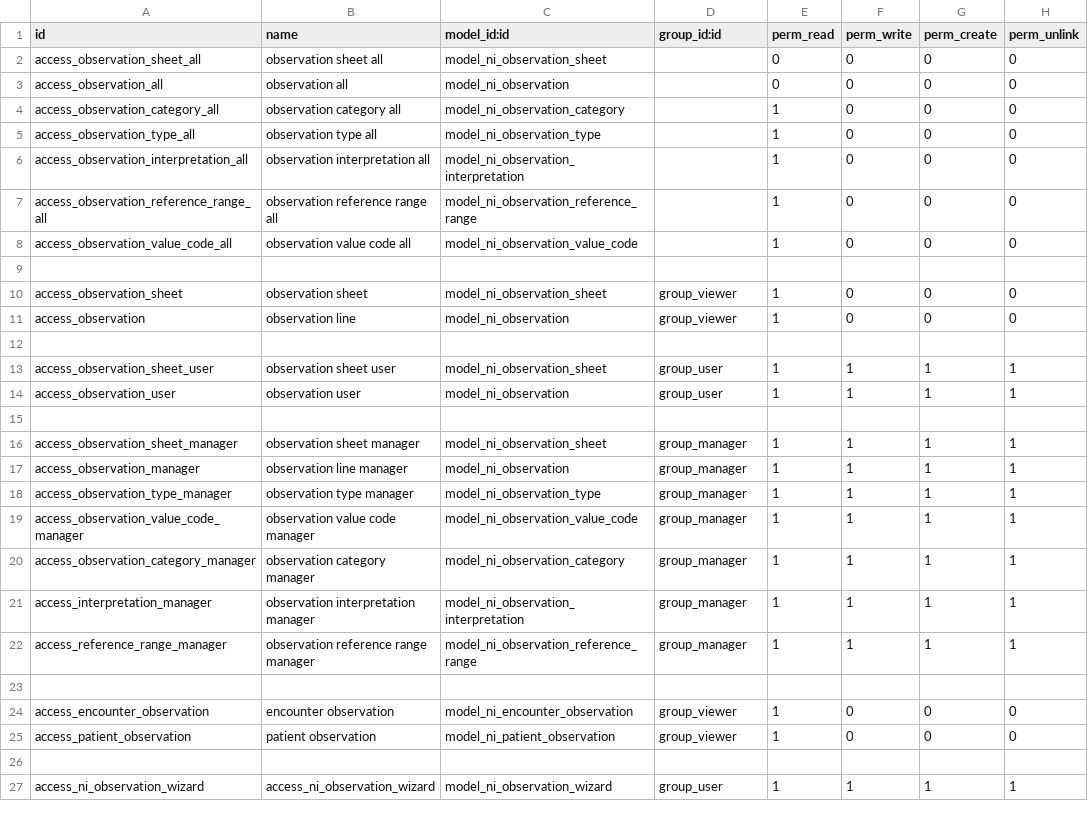
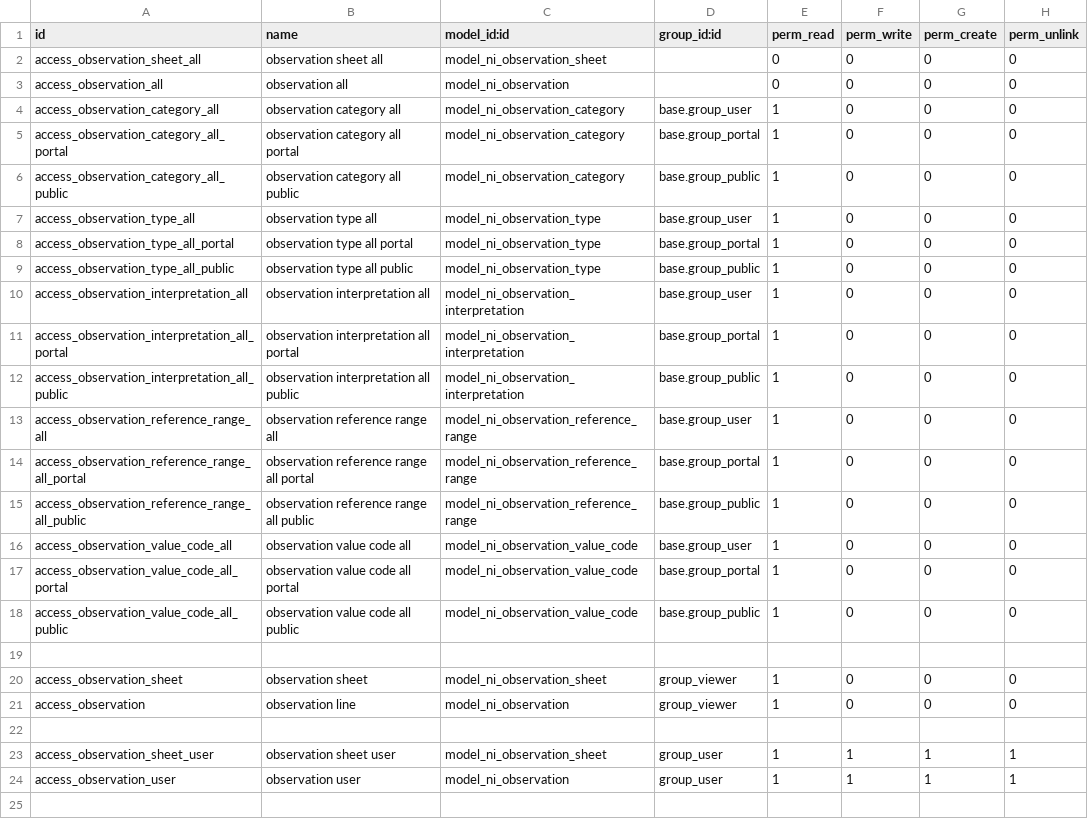
Before and after one commit to nirun-life/nirun, a CSV file: ni_observation/security/ir.model.access.csv, drawn as a sheet; only a part is shown; the shorter side is filled out with more unchanged rows.

Commit message:
[MIG] ni_observation: Migration to 18.0

```diff
--- a/ni_observation/security/ir.model.access.csv
+++ b/ni_observation/security/ir.model.access.csv
@@ -3,7 +3,17 @@ access_observation_sheet_all,observation sheet all,model_ni_observation_sheet,,0
 access_observation_all,observation all,model_ni_observation,,0,0,0,0
-access_observation_category_all,observation category all,model_ni_observation_category,,1,0,0,0
-access_observation_type_all,observation type all,model_ni_observation_type,,1,0,0,0
-access_observation_interpretation_all,observation interpretation all,model_ni_observation_interpretation,,1,0,0,0
-access_observation_reference_range_all,observation reference range all,model_ni_observation_reference_range,,1,0,0,0
-access_observation_value_code_all,observation value code all,model_ni_observation_value_code,,1,0,0,0
+access_observation_category_all,observation category all,model_ni_observation_category,base.group_user,1,0,0,0
+access_observation_category_all_portal,observation category all portal,model_ni_observation_category,base.group_portal,1,0,0,0
+access_observation_category_all_public,observation category all public,model_ni_observation_category,base.group_public,1,0,0,0
+access_observation_type_all,observation type all,model_ni_observation_type,base.group_user,1,0,0,0
+access_observation_type_all_portal,observation type all portal,model_ni_observation_type,base.group_portal,1,0,0,0
+access_observation_type_all_public,observation type all public,model_ni_observation_type,base.group_public,1,0,0,0
+access_observation_interpretation_all,observation interpretation all,model_ni_observation_interpretation,base.group_user,1,0,0,0
+access_observation_interpretation_all_portal,observation interpretation all portal,model_ni_observation_interpretation,base.group_portal,1,0,0,0
+access_observation_interpretation_all_public,observation interpretation all public,model_ni_observation_interpretation,base.group_public,1,0,0,0
+access_observation_reference_range_all,observation reference range all,model_ni_observation_reference_range,base.group_user,1,0,0,0
+access_observation_reference_range_all_portal,observation reference range all portal,model_ni_observation_reference_range,base.group_portal,1,0,0,0
+access_observation_reference_range_all_public,observation reference range all public,model_ni_observation_reference_range,base.group_public,1,0,0,0
+access_observation_value_code_all,observation value code all,model_ni_observation_value_code,base.group_user,1,0,0,0
+access_observation_value_code_all_portal,observation value code all portal,model_ni_observation_value_code,base.group_portal,1,0,0,0
+access_observation_value_code_all_public,observation value code all public,model_ni_observation_value_code,base.group_public,1,0,0,0
 
```
Also changed, not shown: 30 other files.
